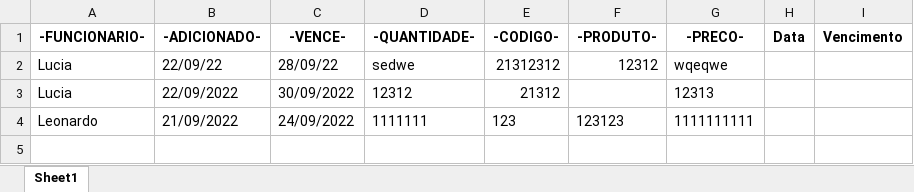
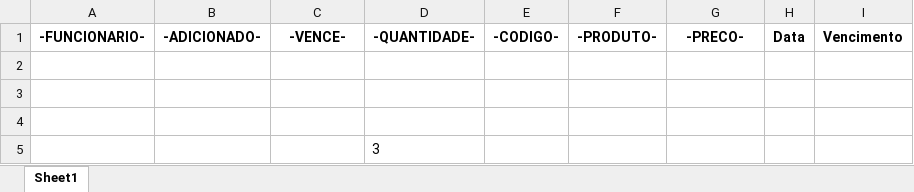
Before and after one commit to Quiliao/Controle-de-Estoque, an Excel workbook: Estoque.xlsx, sheet Sheet1, drawn as a sheet; values as stored, in another font and other column widths than the file's, no borders; the diff names each change by its address in the sheet, - before the commit and + after, or states it on an @@ line.

```diff
--- a/Estoque.xlsx (sheet Sheet1)
+++ b/Estoque.xlsx (sheet Sheet1)
-row 2: Lucia | 22/09/22 | 28/09/22 | sedwe | 21312312 | 12312 | wqeqwe
+row 2: (empty)
-row 3: Lucia | 22/09/2022 | 30/09/2022 | 12312 | 21312 |  | 12313
+row 3: (empty)
-row 4: Leonardo | 21/09/2022 | 24/09/2022 | 1111111 | 123 | 123123 | 1111111111
+row 4: (empty)
+row 5:  |  |  | 3
```
Also changed, not shown: 1 other file.
